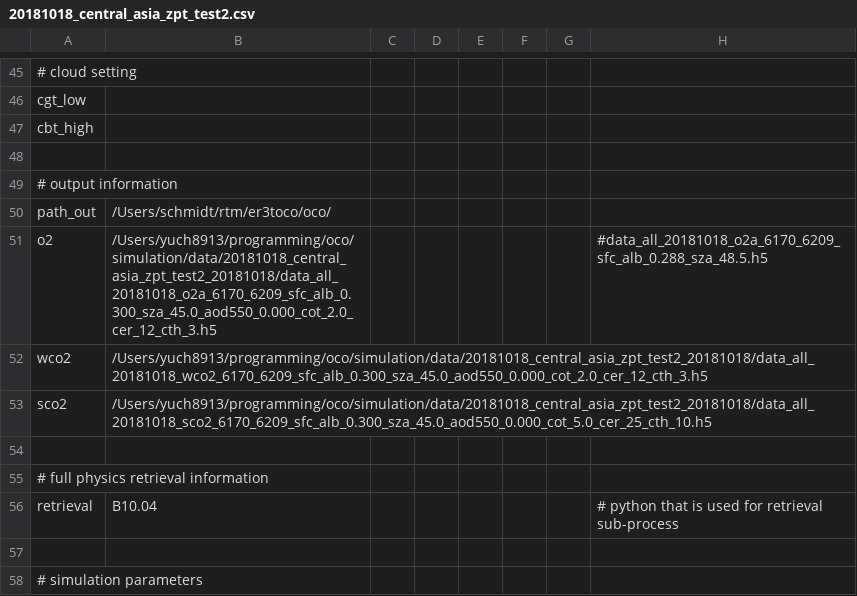
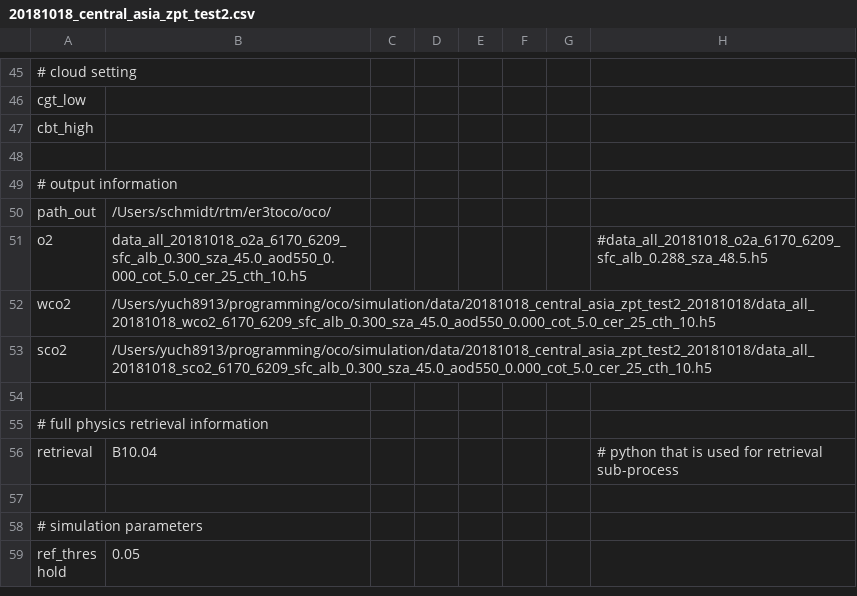
Before and after one commit to ywchen-tw/OCO2, a CSV file: simulation/cfg/20181018_central_asia_zpt_test2.csv, drawn as a sheet; only a part is shown, gaps mark what is left out; the shorter side is filled out with more unchanged rows.

Commit message:
nadir test

```diff
--- a/simulation/cfg/20181018_central_asia_zpt_test2.csv
+++ b/simulation/cfg/20181018_central_asia_zpt_test2.csv
@@ -50,4 +50,4 @@ cbt_high,,,,,,,
 path_out,/Users/schmidt/rtm/er3toco/oco/,,,,,,
-o2,/Users/yuch8913/programming/oco/simulation/data/20181018_central_asia_zpt_test2_20181018/data_all_20181018_o2a_6170_6209_sfc_alb_0.300_sza_45.0_aod550_0.000_cot_2.0_cer_12_cth_3.h5,,,,,,#data_all_20181018_o2a_6170_6209_sfc_alb_0.288_sza_48.5.h5
-wco2,/Users/yuch8913/programming/oco/simulation/data/20181018_central_asia_zpt_test2_20181018/data_all_20181018_wco2_6170_6209_sfc_alb_0.300_sza_45.0_aod550_0.000_cot_2.0_cer_12_cth_3.h5,,,,,,
+o2,data_all_20181018_o2a_6170_6209_sfc_alb_0.300_sza_45.0_aod550_0.000_cot_5.0_cer_25_cth_10.h5,,,,,,#data_all_20181018_o2a_6170_6209_sfc_alb_0.288_sza_48.5.h5
+wco2,/Users/yuch8913/programming/oco/simulation/data/20181018_central_asia_zpt_test2_20181018/data_all_20181018_wco2_6170_6209_sfc_alb_0.300_sza_45.0_aod550_0.000_cot_5.0_cer_25_cth_10.h5,,,,,,
 sco2,/Users/yuch8913/programming/oco/simulation/data/20181018_central_asia_zpt_test2_20181018/data_all_20181018_sco2_6170_6209_sfc_alb_0.300_sza_45.0_aod550_0.000_cot_5.0_cer_25_cth_10.h5,,,,,,
```
Also changed, not shown: 1 other file.
